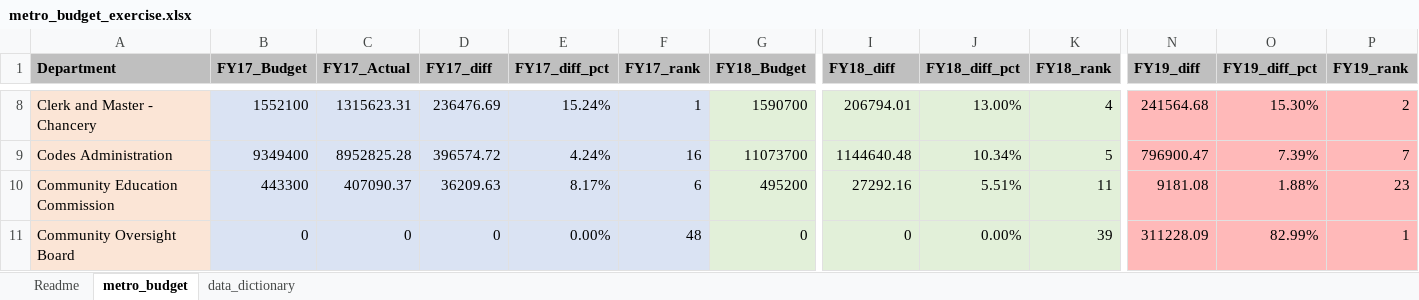
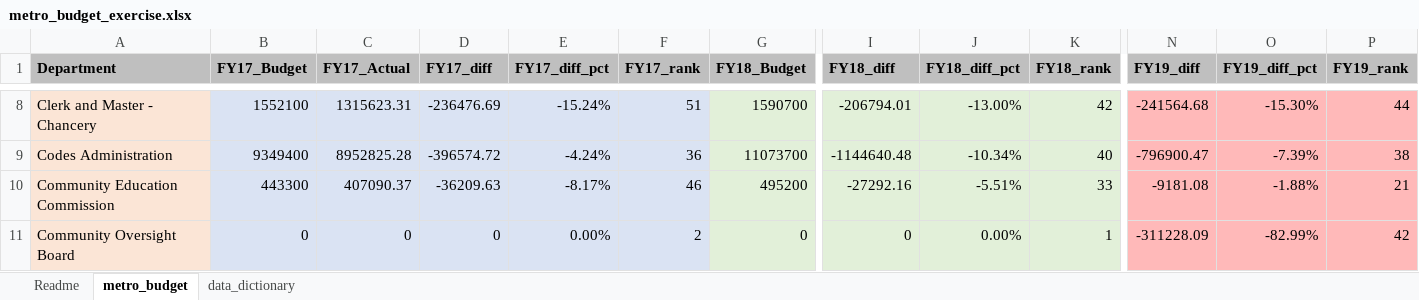
Before and after one commit to NSS-Data-Analytics-Cohort-16/da16-lookups-exercise-janvimehendale, an Excel workbook: metro_budget_exercise.xlsx, sheet metro_budget, drawn as a sheet; only a part is shown, gaps mark what is left out; values as stored, in another font and other column widths than the file's, no borders; the diff covers the shown part only; the diff names each change by its address in the sheet, - before the commit and + after, or states it on an @@ line.

```diff
--- a/metro_budget_exercise.xlsx (sheet metro_budget)
+++ b/metro_budget_exercise.xlsx (sheet metro_budget)
-D8 (FY17_diff): 236476.69
+D8 (FY17_diff): -236476.69
-E8 (FY17_diff_pct): 15.24%
+E8 (FY17_diff_pct): -15.24%
-F8 (FY17_rank): 1
+F8 (FY17_rank): 51
-I8 (FY18_diff): 206794.01
+I8 (FY18_diff): -206794.01
-J8 (FY18_diff_pct): 13.00%
+J8 (FY18_diff_pct): -13.00%
-K8 (FY18_rank): 4
+K8 (FY18_rank): 42
-N8 (FY19_diff): 241564.68
+N8 (FY19_diff): -241564.68
-O8 (FY19_diff_pct): 15.30%
+O8 (FY19_diff_pct): -15.30%
-P8 (FY19_rank): 2
+P8 (FY19_rank): 44
-D9 (FY17_diff): 396574.72
+D9 (FY17_diff): -396574.72
-E9 (FY17_diff_pct): 4.24%
+E9 (FY17_diff_pct): -4.24%
-F9 (FY17_rank): 16
+F9 (FY17_rank): 36
-I9 (FY18_diff): 1144640.48
+I9 (FY18_diff): -1144640.48
-J9 (FY18_diff_pct): 10.34%
+J9 (FY18_diff_pct): -10.34%
-K9 (FY18_rank): 5
+K9 (FY18_rank): 40
-N9 (FY19_diff): 796900.47
+N9 (FY19_diff): -796900.47
-O9 (FY19_diff_pct): 7.39%
+O9 (FY19_diff_pct): -7.39%
-P9 (FY19_rank): 7
+P9 (FY19_rank): 38
-D10 (FY17_diff): 36209.63
+D10 (FY17_diff): -36209.63
-E10 (FY17_diff_pct): 8.17%
+E10 (FY17_diff_pct): -8.17%
-F10 (FY17_rank): 6
+F10 (FY17_rank): 46
-I10 (FY18_diff): 27292.16
+I10 (FY18_diff): -27292.16
-J10 (FY18_diff_pct): 5.51%
+J10 (FY18_diff_pct): -5.51%
-K10 (FY18_rank): 11
+K10 (FY18_rank): 33
-N10 (FY19_diff): 9181.08
+N10 (FY19_diff): -9181.08
-O10 (FY19_diff_pct): 1.88%
+O10 (FY19_diff_pct): -1.88%
-P10 (FY19_rank): 23
+P10 (FY19_rank): 21
-F11 (FY17_rank): 48
+F11 (FY17_rank): 2
-K11 (FY18_rank): 39
+K11 (FY18_rank): 1
-N11 (FY19_diff): 311228.09
+N11 (FY19_diff): -311228.09
-O11 (FY19_diff_pct): 82.99%
+O11 (FY19_diff_pct): -82.99%
-P11 (FY19_rank): 1
+P11 (FY19_rank): 42
```
Also changed, not shown: 15 added rows, 15 removed rows and 398 edited cells elsewhere in this sheet, sheet Readme, formulas that keep their value.
